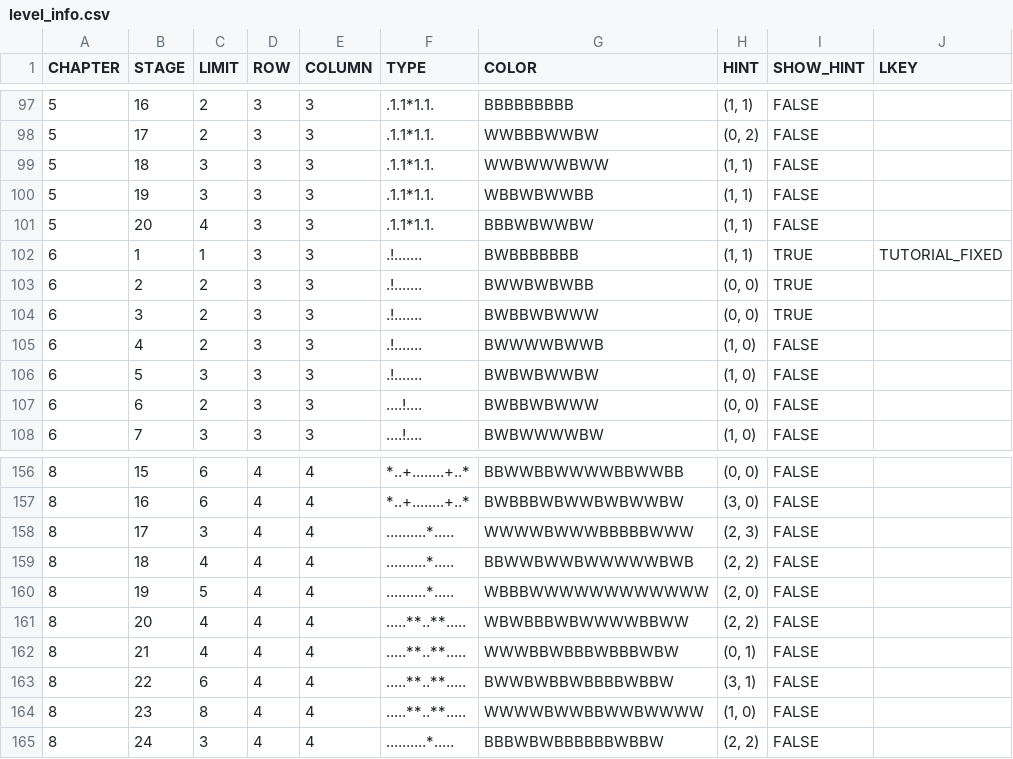
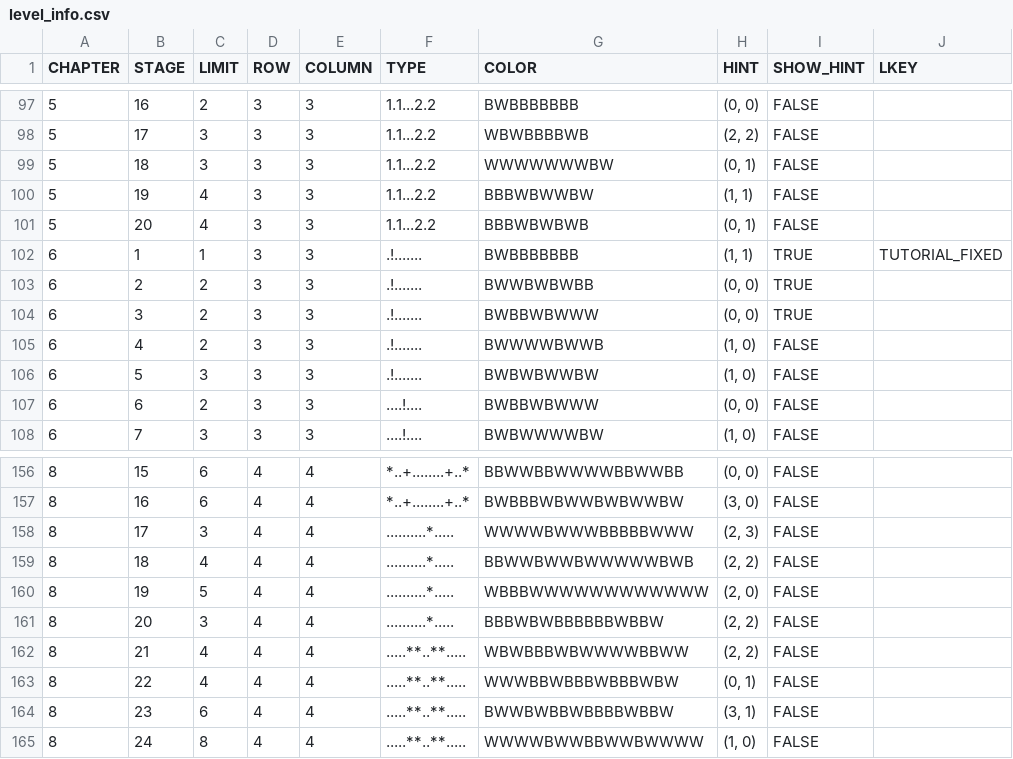
Before and after one commit to Surune/BiTile, a CSV file: Assets/Resources/level_info.csv, drawn as a sheet; only a part is shown, gaps mark what is left out; the diff covers the shown part only.

```diff
--- a/Assets/Resources/level_info.csv
+++ b/Assets/Resources/level_info.csv
@@ -97,6 +97,6 @@ CHAPTER,STAGE,LIMIT,ROW,COLUMN,TYPE,COLOR,HINT,SHOW_HINT,LKEY
-5,16,2,3,3,.1.1*1.1.,BBBBBBBBB,"(1, 1)",FALSE,
-5,17,2,3,3,.1.1*1.1.,WWBBBWWBW,"(0, 2)",FALSE,
-5,18,3,3,3,.1.1*1.1.,WWBWWWBWW,"(1, 1)",FALSE,
-5,19,3,3,3,.1.1*1.1.,WBBWBWWBB,"(1, 1)",FALSE,
-5,20,4,3,3,.1.1*1.1.,BBBWBWWBW,"(1, 1)",FALSE,
+5,16,2,3,3,1.1...2.2,BWBBBBBBB,"(0, 0)",FALSE,
+5,17,3,3,3,1.1...2.2,WBWBBBBWB,"(2, 2)",FALSE,
+5,18,3,3,3,1.1...2.2,WWWWWWWBW,"(0, 1)",FALSE,
+5,19,4,3,3,1.1...2.2,BBBWBWWBW,"(1, 1)",FALSE,
+5,20,4,3,3,1.1...2.2,BBBWBWBWB,"(0, 1)",FALSE,
 6,1,1,3,3,.!.......,BWBBBBBBB,"(1, 1)",TRUE,TUTORIAL_FIXED
@@ -160,6 +160,6 @@ CHAPTER,STAGE,LIMIT,ROW,COLUMN,TYPE,COLOR,HINT,SHOW_HINT,LKEY
 8,19,5,4,4,..........*.....,WBBBWWWWWWWWWWWW,"(2, 0)",FALSE,
-8,20,4,4,4,.....**..**.....,WBWBBBWBWWWWBBWW,"(2, 2)",FALSE,
-8,21,4,4,4,.....**..**.....,WWWBBWBBBWBBBWBW,"(0, 1)",FALSE,
-8,22,6,4,4,.....**..**.....,BWWBWBBWBBBBWBBW,"(3, 1)",FALSE,
-8,23,8,4,4,.....**..**.....,WWWWBWWBBWWBWWWW,"(1, 0)",FALSE,
-8,24,3,4,4,..........*.....,BBBWBWBBBBBBWBBW,"(2, 2)",FALSE,
+8,20,3,4,4,..........*.....,BBBWBWBBBBBBWBBW,"(2, 2)",FALSE,
+8,21,4,4,4,.....**..**.....,WBWBBBWBWWWWBBWW,"(2, 2)",FALSE,
+8,22,4,4,4,.....**..**.....,WWWBBWBBBWBBBWBW,"(0, 1)",FALSE,
+8,23,6,4,4,.....**..**.....,BWWBWBBWBBBBWBBW,"(3, 1)",FALSE,
+8,24,8,4,4,.....**..**.....,WWWWBWWBBWWBWWWW,"(1, 0)",FALSE,
```
Also changed, not shown: 41 edited cells elsewhere in this file.
